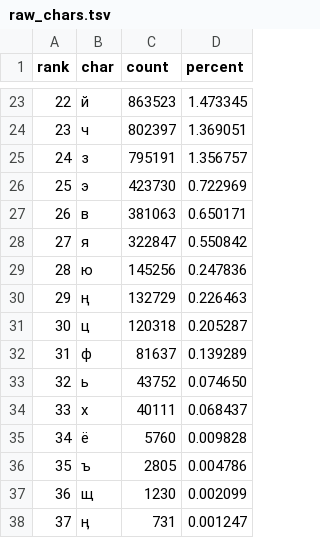
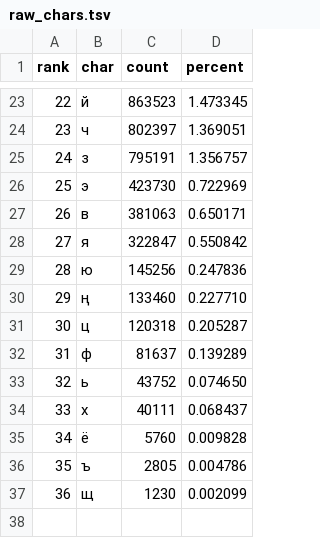
Before and after one commit to kyrgyz-nlp/text-analytics-kyrgyz-keyboard, a TSV file: raw_chars.tsv, drawn as a sheet; only a part is shown, gaps mark what is left out.

```diff
--- a/raw_chars.tsv
+++ b/raw_chars.tsv
@@ -29,3 +29,3 @@ rank	char	count	percent
 28	ю	145256	0.247836
-29	ң	132729	0.226463
+29	ң	133460	0.227710
 30	ц	120318	0.205287
@@ -37,2 +37 @@ rank	char	count	percent
 36	щ	1230	0.002099
-37	ӊ	731	0.001247
```
Also changed, not shown: kyr_bigrams.tsv, kyr_chars.tsv, 4 other files.
